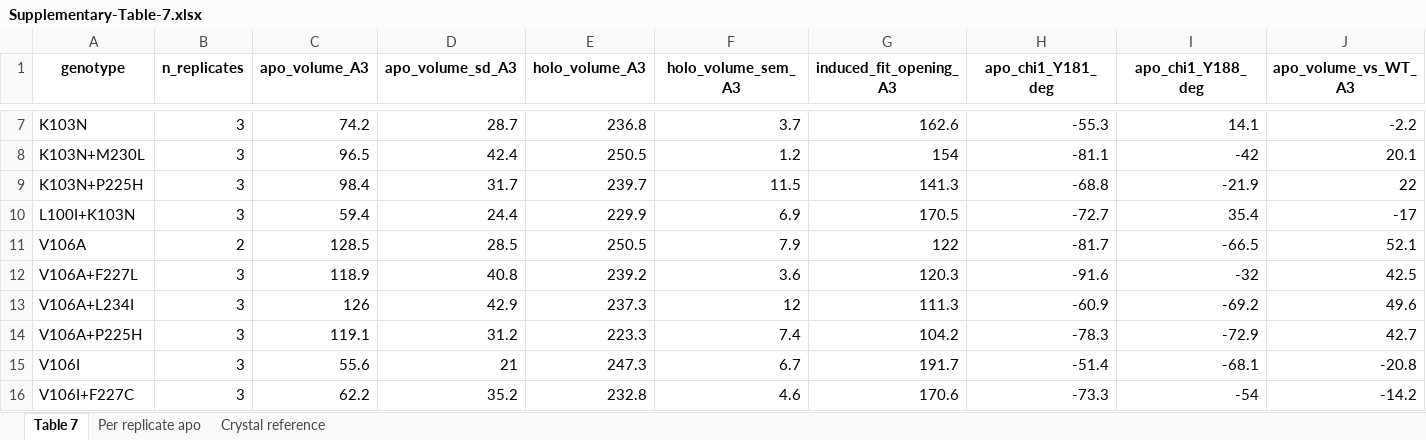
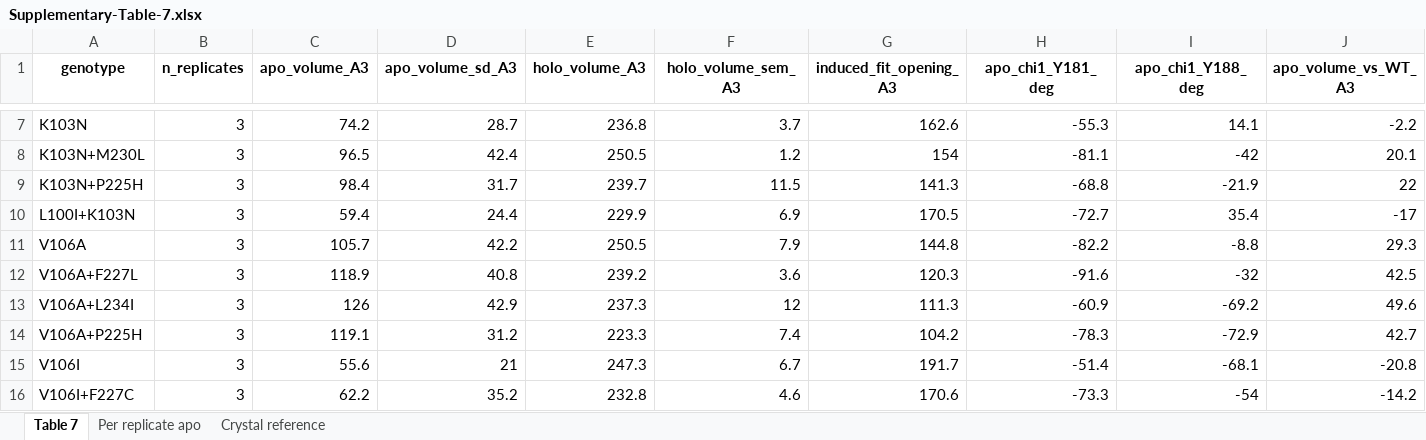
Before and after one commit to rohitium/nnrti-mechanisms, an Excel workbook: revisions/Supplementary-Table-7.xlsx, sheet Table 7, drawn as a sheet; only a part is shown, gaps mark what is left out; values as stored, in another font and other column widths than the file's, no borders; the diff names each change by its address in the sheet, - before the commit and + after, or states it on an @@ line.

```diff
--- a/revisions/Supplementary-Table-7.xlsx (sheet Table 7)
+++ b/revisions/Supplementary-Table-7.xlsx (sheet Table 7)
-B11 (n_replicates): 2
+B11 (n_replicates): 3
-C11 (apo_volume_A3): 128.5
+C11 (apo_volume_A3): 105.7
-D11 (apo_volume_sd_A3): 28.5
+D11 (apo_volume_sd_A3): 42.2
-G11 (induced_fit_opening_A3): 122
+G11 (induced_fit_opening_A3): 144.8
-H11 (apo_chi1_Y181_deg): -81.7
+H11 (apo_chi1_Y181_deg): -82.2
-I11 (apo_chi1_Y188_deg): -66.5
+I11 (apo_chi1_Y188_deg): -8.8
-J11 (apo_volume_vs_WT_A3): 52.1
+J11 (apo_volume_vs_WT_A3): 29.3
```
Also changed, not shown: sheet Per replicate apo, revisions/Supplementary-Table-5.xlsx, revisions/Supplementary-Table-6.xlsx, 17 other files.
